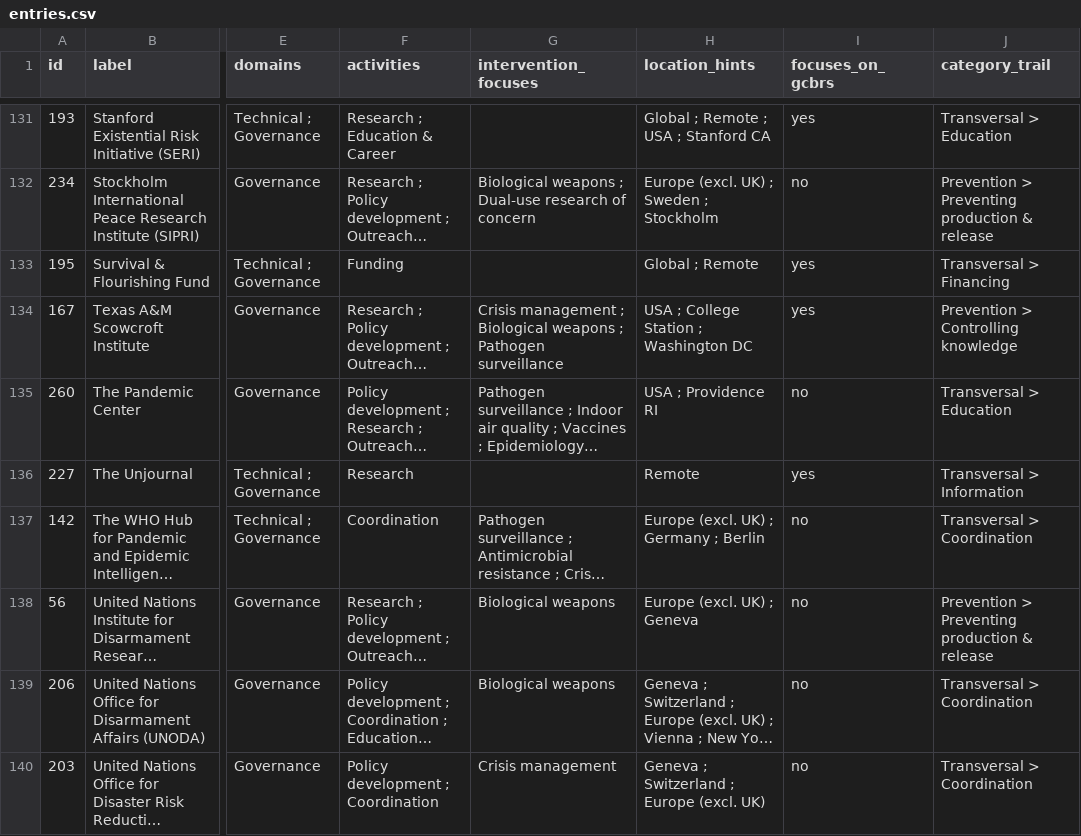
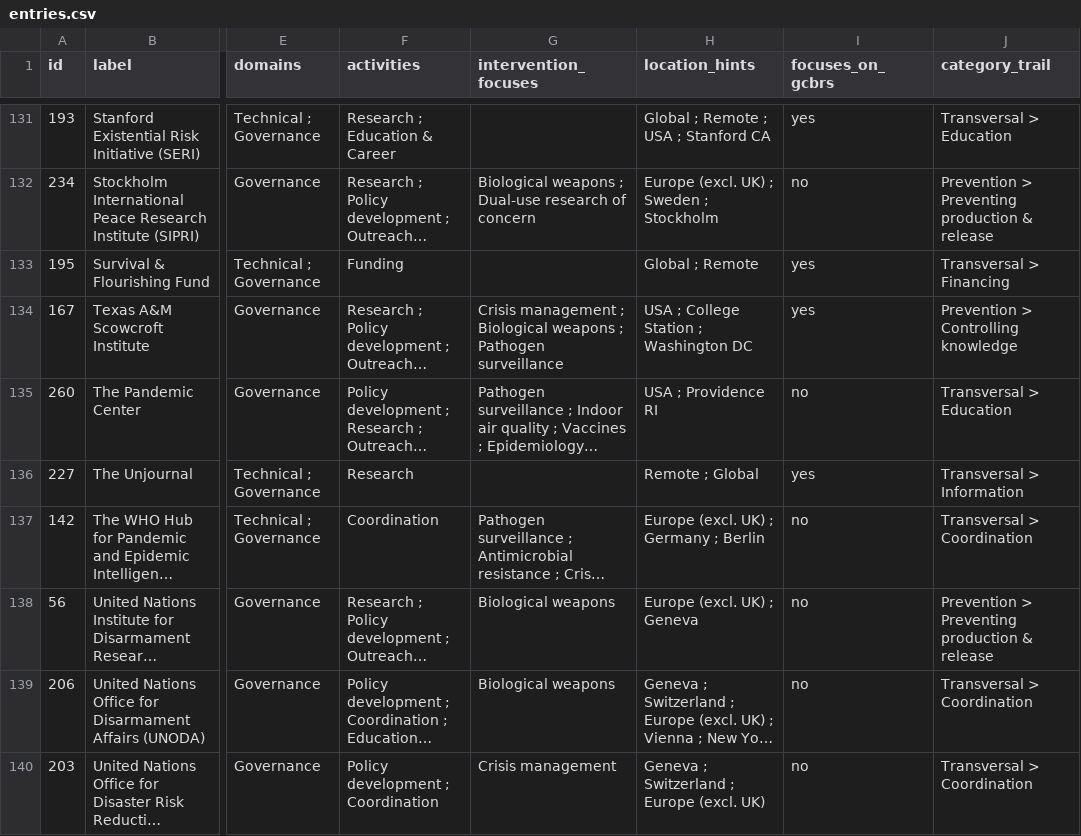
Before and after one commit to biosecurity-world/biosecurity.world, a CSV file: public/data/entries.csv, drawn as a sheet; only a part is shown, gaps mark what is left out; long unchanged cells end in …; the diff covers the shown part only; the diff names each change by its address in the sheet, - before the commit and + after, or states it on an @@ line.

```diff
--- a/public/data/entries.csv
+++ b/public/data/entries.csv
-H136 (location_hints): Remote
+H136 (location_hints): Remote ; Global
```
Also changed, not shown: 20 edited cells elsewhere in this file.
